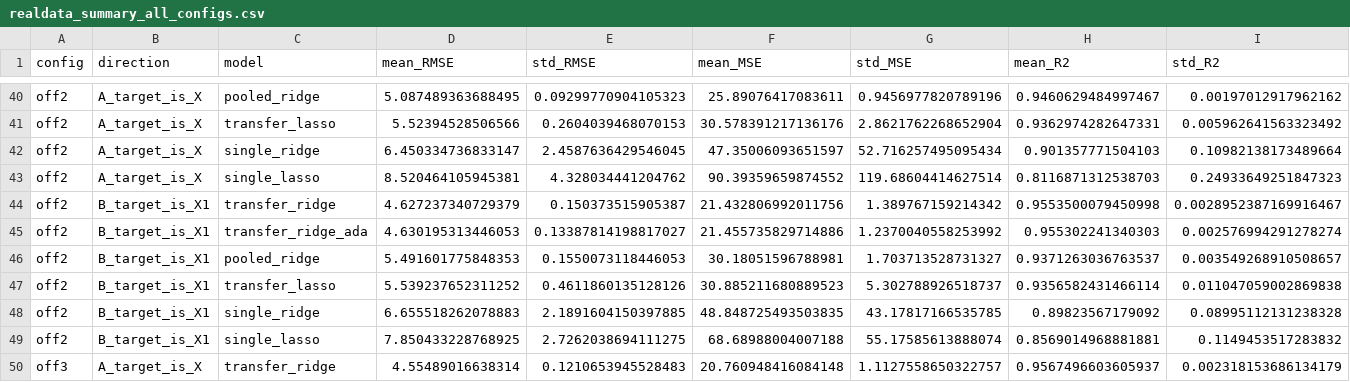
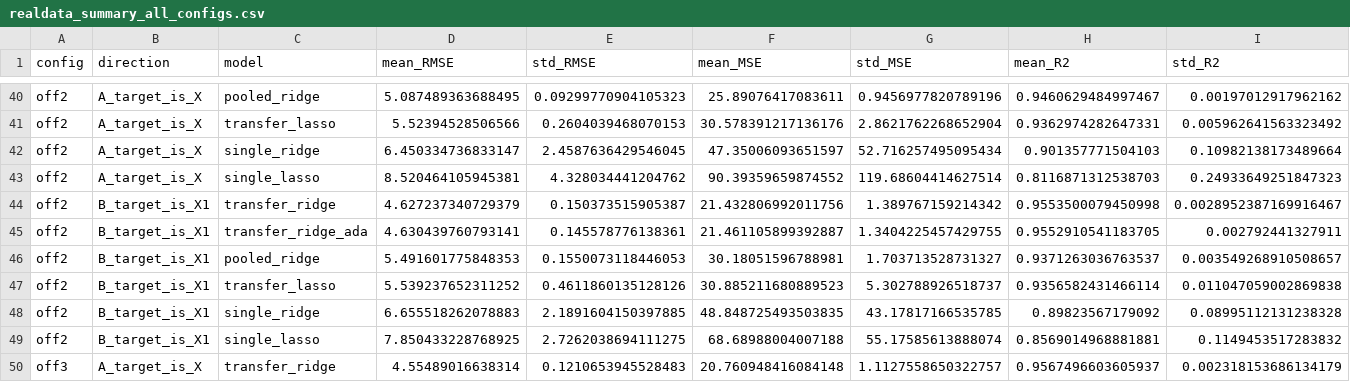
Before and after one commit to LiefLyu/Trans-RR-code, a CSV file: realdata/res/realdata_summary_all_configs.csv, drawn as a sheet; only a part is shown, gaps mark what is left out; the diff covers the shown part only; the diff names each change by its address in the sheet, - before the commit and + after, or states it on an @@ line.

```diff
--- a/realdata/res/realdata_summary_all_configs.csv
+++ b/realdata/res/realdata_summary_all_configs.csv
-D45 (mean_RMSE): 4.630195313446053
+D45 (mean_RMSE): 4.630439760793141
-E45 (std_RMSE): 0.13387814198817027
+E45 (std_RMSE): 0.145578776138361
-F45 (mean_MSE): 21.455735829714886
+F45 (mean_MSE): 21.461105899392887
-G45 (std_MSE): 1.2370040558253992
+G45 (std_MSE): 1.3404225457429755
-H45 (mean_R2): 0.955302241340303
+H45 (mean_R2): 0.9552910541183705
-I45 (std_R2): 0.002576994291278274
+I45 (std_R2): 0.002792441327911
```
Also changed, not shown: 1 added row, 1 removed row and 78 edited cells elsewhere in this file, realdata/res/realdata_per_split_all_configs.csv, realdata/res/realdata_per_split_all_configs_mae.csv, 12 other files.
